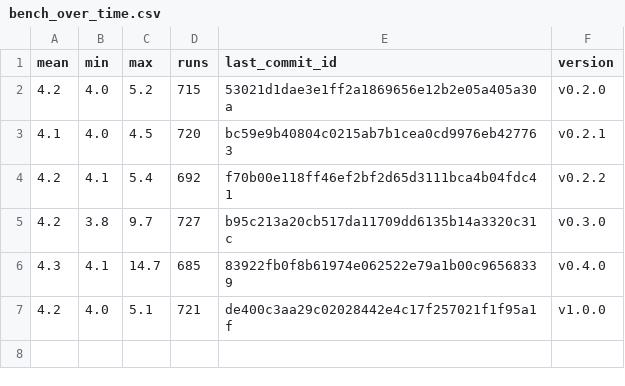
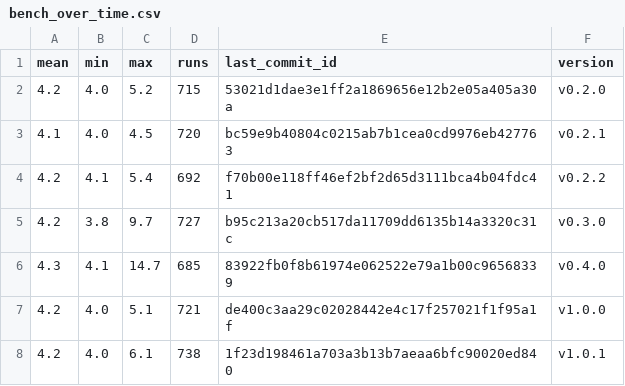
Before and after one commit to ethancarlsson/openapi-to-hurl, a CSV file: bench_over_time.csv, drawn as a sheet; the diff names each change by its address in the sheet, - before the commit and + after, or states it on an @@ line.

```diff
--- a/bench_over_time.csv
+++ b/bench_over_time.csv
+row 8: 4.2 | 4.0 | 6.1 | 738 | 1f23d198461a703a3b13b7aeaa6bfc90020ed840 | v1.0.1
```
Also changed, not shown: 4 other files.
